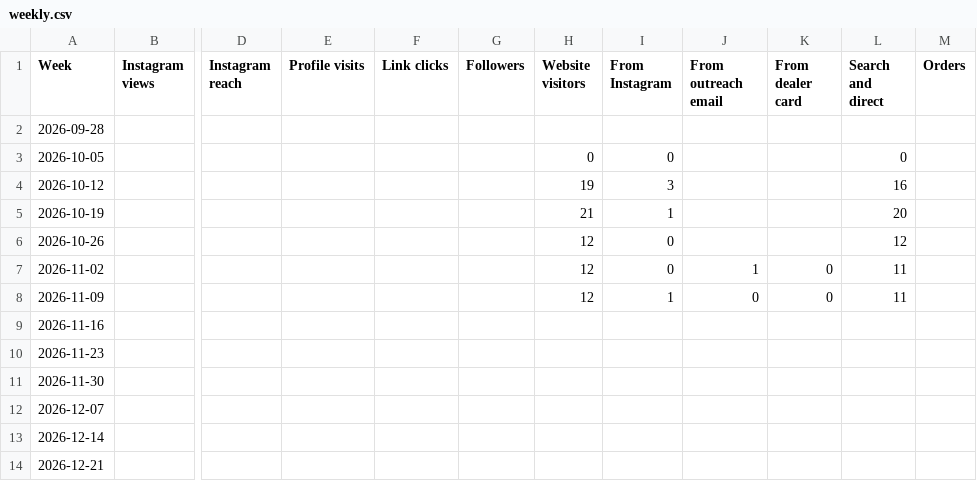
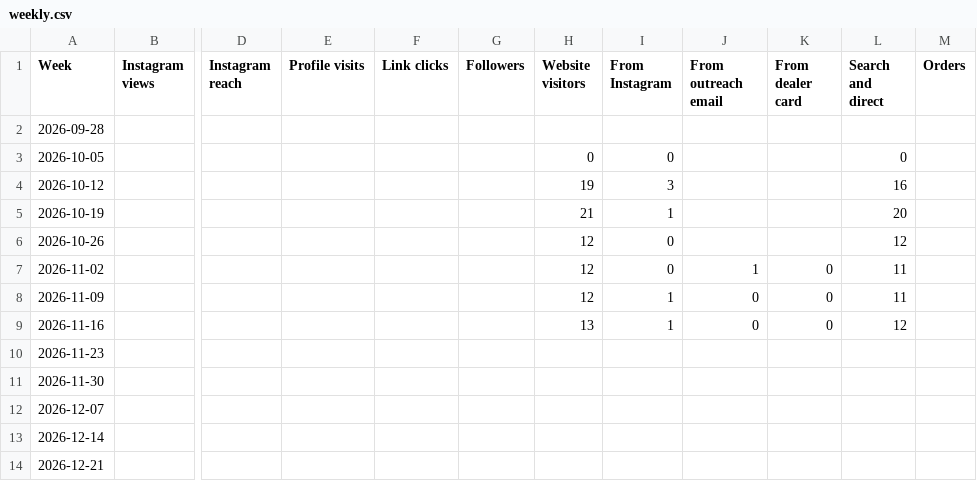
Before and after one commit to mhaddad558-design/ChronoProtect, a CSV file: marketing/metrics/weekly.csv, drawn as a sheet; only a part is shown, gaps mark what is left out; the diff names each change by its address in the sheet, - before the commit and + after, or states it on an @@ line.

```diff
--- a/marketing/metrics/weekly.csv
+++ b/marketing/metrics/weekly.csv
-H9 (Website visitors): (empty)
+H9 (Website visitors): 13
-I9 (From Instagram): (empty)
+I9 (From Instagram): 1
-J9 (From outreach email): (empty)
+J9 (From outreach email): 0
-K9 (From dealer card): (empty)
+K9 (From dealer card): 0
-L9 (Search and direct): (empty)
+L9 (Search and direct): 12
```
Also changed, not shown: 1 other file.
